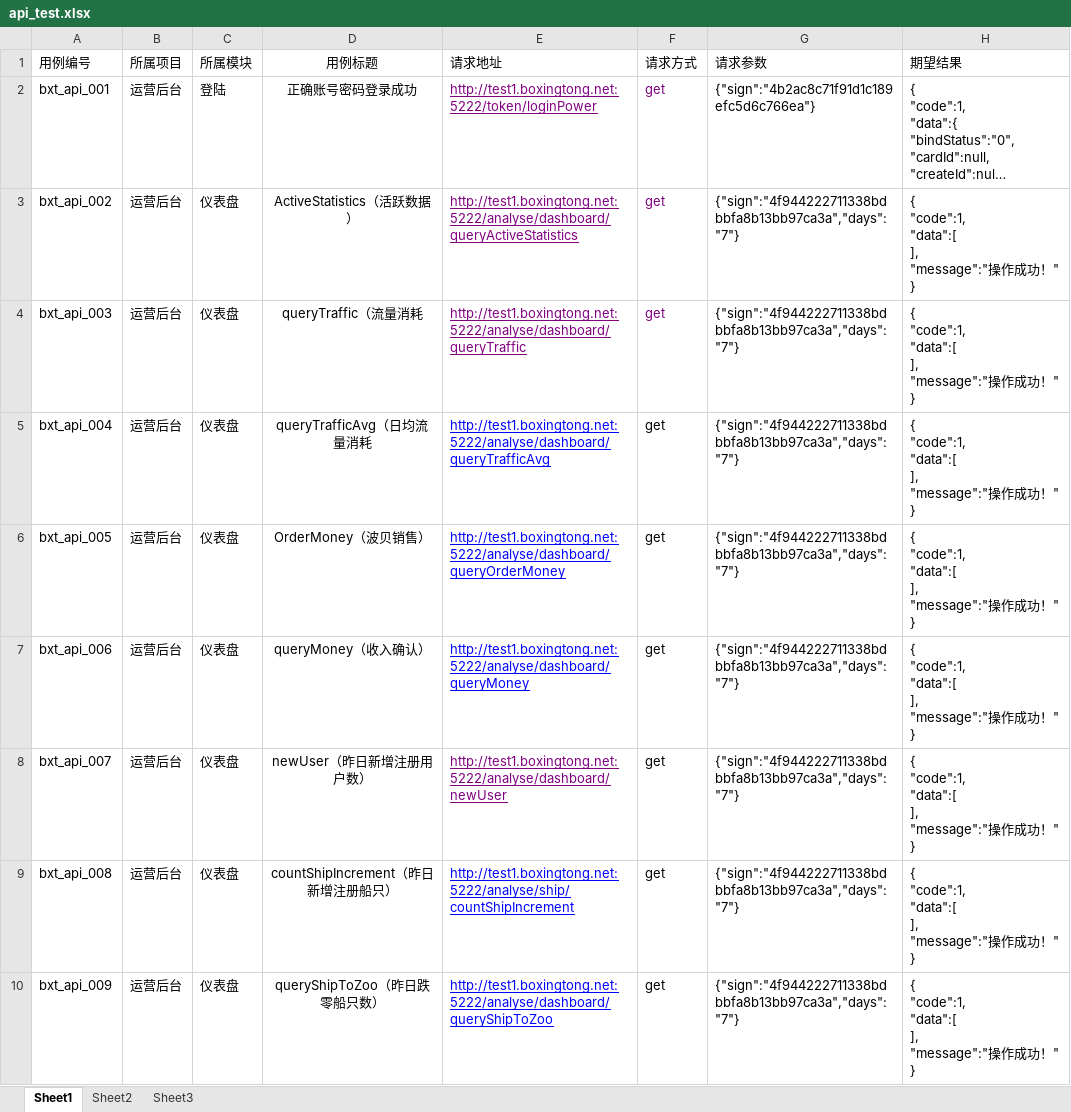
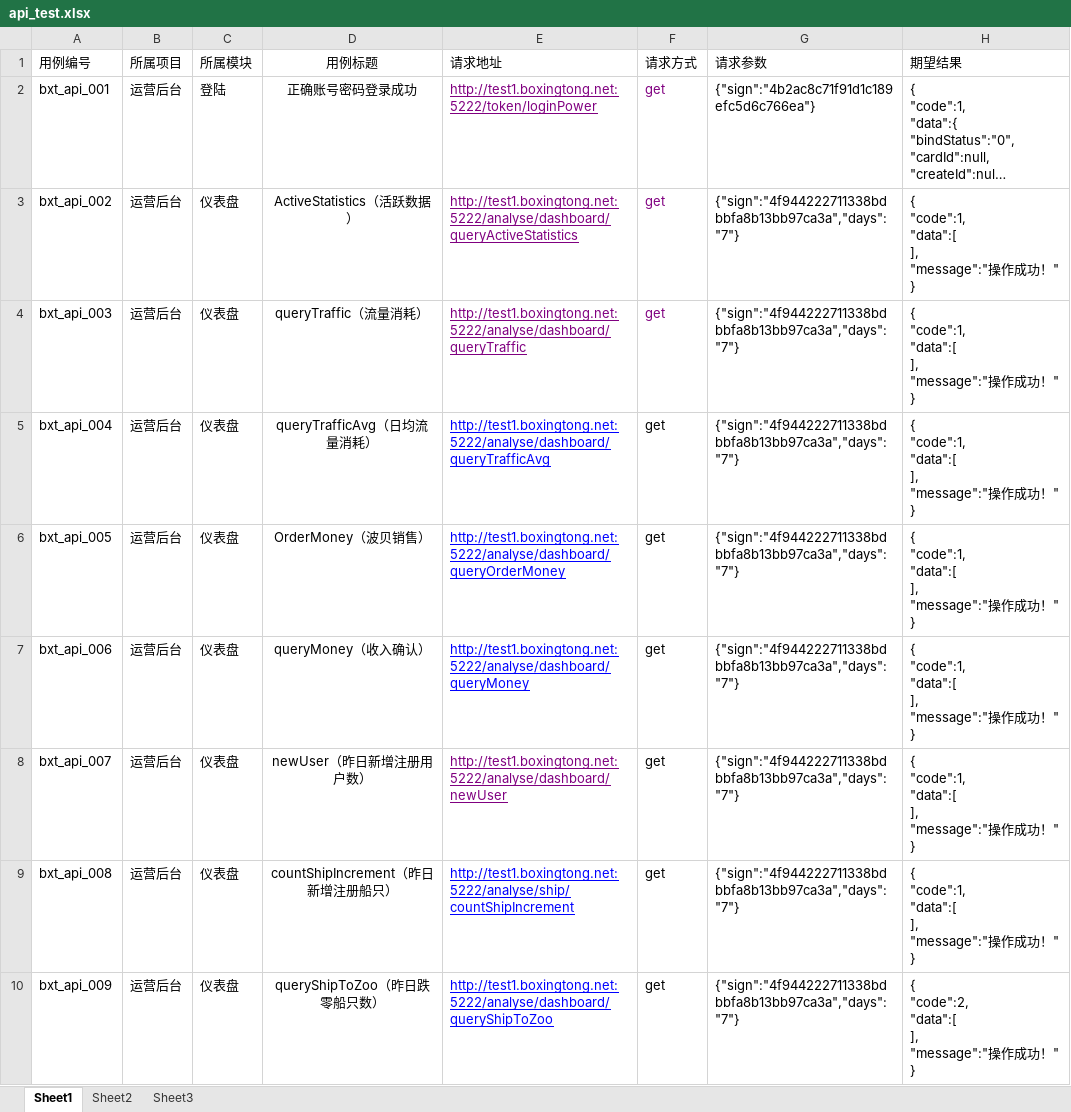
Before and after one commit to tomejierry/ApiTest, an Excel workbook: Data/api_test.xlsx, sheet Sheet1, drawn as a sheet; long unchanged cells end in …; values as stored, in another font and other column widths than the file's, no borders; ↵ is a line break in a cell; the diff names each change by its address in the sheet, - before the commit and + after, or states it on an @@ line.

```diff
--- a/Data/api_test.xlsx (sheet Sheet1)
+++ b/Data/api_test.xlsx (sheet Sheet1)
-D4 (用例标题): queryTraffic（流量消耗
+D4 (用例标题): queryTraffic（流量消耗）
-D5 (用例标题): queryTrafficAvg（日均流量消耗
+D5 (用例标题): queryTrafficAvg（日均流量消耗）
-H10 (期望结果): { ↵ "code":1, ↵ "data":[ ↵ ], ↵ "message":"操作成功！" ↵ }
+H10 (期望结果): { ↵ "code":2, ↵ "data":[ ↵ ], ↵ "message":"操作成功！" ↵ }
```
Also changed, not shown: 35 other files.
